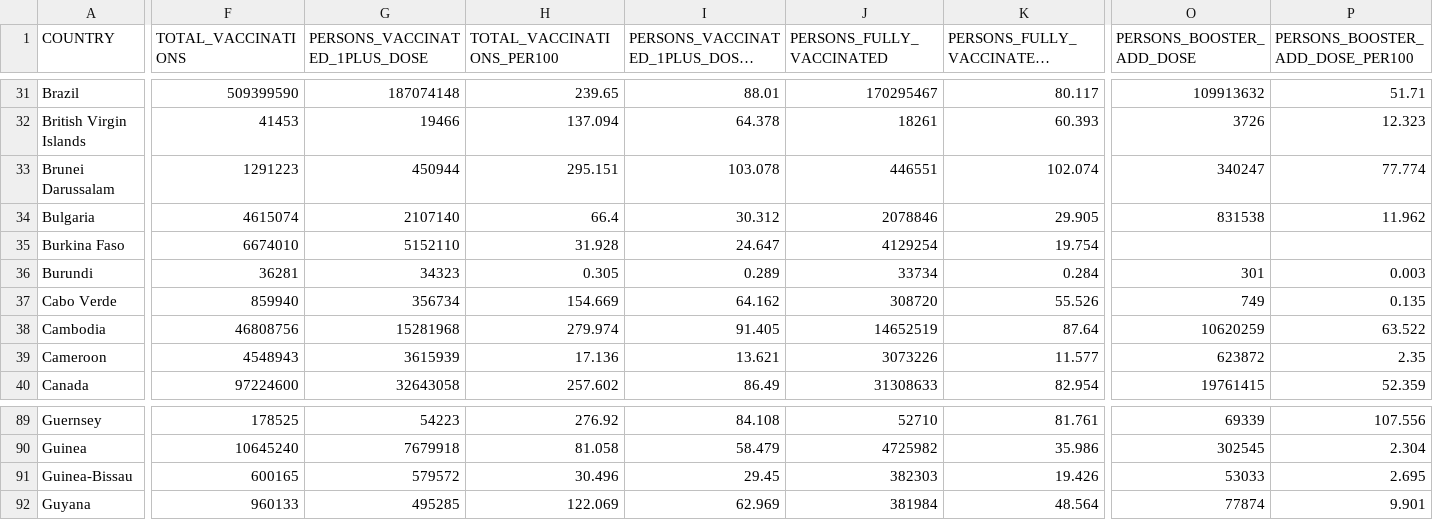
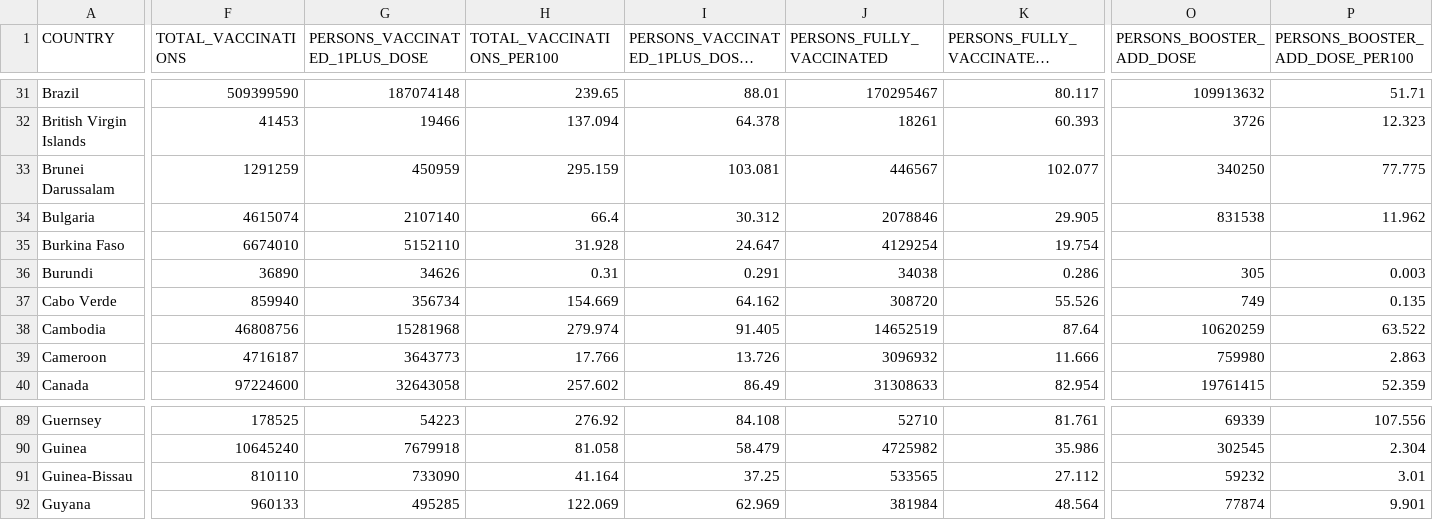
Before and after one commit to weiyuet/covid, a CSV file: data/who/vaccination-data.csv, drawn as a sheet; only a part is shown, gaps mark what is left out; long unchanged cells end in …; the diff covers the shown part only; the diff names each change by its address in the sheet, - before the commit and + after, or states it on an @@ line.

```diff
--- a/data/who/vaccination-data.csv
+++ b/data/who/vaccination-data.csv
-F33 (TOTAL_VACCINATIONS): 1291223
+F33 (TOTAL_VACCINATIONS): 1291259
-G33 (PERSONS_VACCINATED_1PLUS_DOSE): 450944
+G33 (PERSONS_VACCINATED_1PLUS_DOSE): 450959
-H33 (TOTAL_VACCINATIONS_PER100): 295.151
+H33 (TOTAL_VACCINATIONS_PER100): 295.159
-I33: 103.078
+I33: 103.081
-J33 (PERSONS_FULLY_VACCINATED): 446551
+J33 (PERSONS_FULLY_VACCINATED): 446567
-K33 (PERSONS_FULLY_VACCINATED_PER100): 102.074
+K33 (PERSONS_FULLY_VACCINATED_PER100): 102.077
-O33 (PERSONS_BOOSTER_ADD_DOSE): 340247
+O33 (PERSONS_BOOSTER_ADD_DOSE): 340250
-P33 (PERSONS_BOOSTER_ADD_DOSE_PER100): 77.774
+P33 (PERSONS_BOOSTER_ADD_DOSE_PER100): 77.775
-F36 (TOTAL_VACCINATIONS): 36281
+F36 (TOTAL_VACCINATIONS): 36890
-G36 (PERSONS_VACCINATED_1PLUS_DOSE): 34323
+G36 (PERSONS_VACCINATED_1PLUS_DOSE): 34626
-H36 (TOTAL_VACCINATIONS_PER100): 0.305
+H36 (TOTAL_VACCINATIONS_PER100): 0.31
-I36: 0.289
+I36: 0.291
-J36 (PERSONS_FULLY_VACCINATED): 33734
+J36 (PERSONS_FULLY_VACCINATED): 34038
-K36 (PERSONS_FULLY_VACCINATED_PER100): 0.284
+K36 (PERSONS_FULLY_VACCINATED_PER100): 0.286
-O36 (PERSONS_BOOSTER_ADD_DOSE): 301
+O36 (PERSONS_BOOSTER_ADD_DOSE): 305
-F39 (TOTAL_VACCINATIONS): 4548943
+F39 (TOTAL_VACCINATIONS): 4716187
-G39 (PERSONS_VACCINATED_1PLUS_DOSE): 3615939
+G39 (PERSONS_VACCINATED_1PLUS_DOSE): 3643773
-H39 (TOTAL_VACCINATIONS_PER100): 17.136
+H39 (TOTAL_VACCINATIONS_PER100): 17.766
-I39: 13.621
+I39: 13.726
-J39 (PERSONS_FULLY_VACCINATED): 3073226
+J39 (PERSONS_FULLY_VACCINATED): 3096932
-K39 (PERSONS_FULLY_VACCINATED_PER100): 11.577
+K39 (PERSONS_FULLY_VACCINATED_PER100): 11.666
-O39 (PERSONS_BOOSTER_ADD_DOSE): 623872
+O39 (PERSONS_BOOSTER_ADD_DOSE): 759980
-P39 (PERSONS_BOOSTER_ADD_DOSE_PER100): 2.35
+P39 (PERSONS_BOOSTER_ADD_DOSE_PER100): 2.863
-F91 (TOTAL_VACCINATIONS): 600165
+F91 (TOTAL_VACCINATIONS): 810110
-G91 (PERSONS_VACCINATED_1PLUS_DOSE): 579572
+G91 (PERSONS_VACCINATED_1PLUS_DOSE): 733090
-H91 (TOTAL_VACCINATIONS_PER100): 30.496
+H91 (TOTAL_VACCINATIONS_PER100): 41.164
-I91: 29.45
+I91: 37.25
-J91 (PERSONS_FULLY_VACCINATED): 382303
+J91 (PERSONS_FULLY_VACCINATED): 533565
-K91 (PERSONS_FULLY_VACCINATED_PER100): 19.426
+K91 (PERSONS_FULLY_VACCINATED_PER100): 27.112
-O91 (PERSONS_BOOSTER_ADD_DOSE): 53033
+O91 (PERSONS_BOOSTER_ADD_DOSE): 59232
-P91 (PERSONS_BOOSTER_ADD_DOSE_PER100): 2.695
+P91 (PERSONS_BOOSTER_ADD_DOSE_PER100): 3.01
```
Also changed, not shown: 164 edited cells elsewhere in this file, 5 other files.
